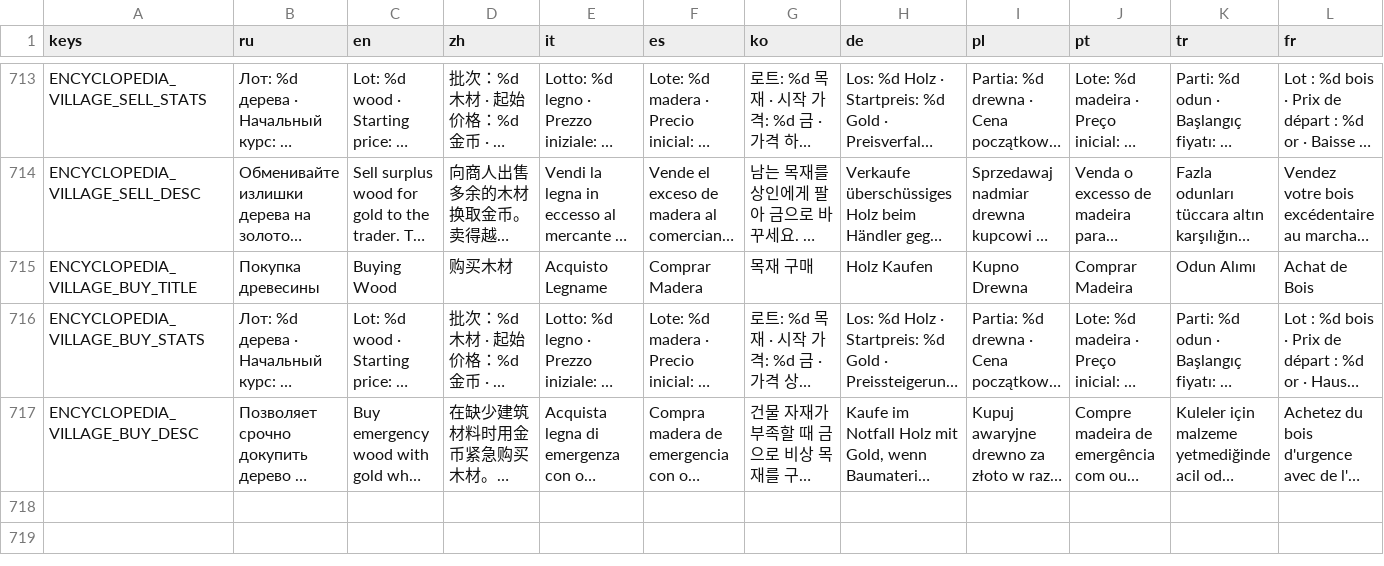
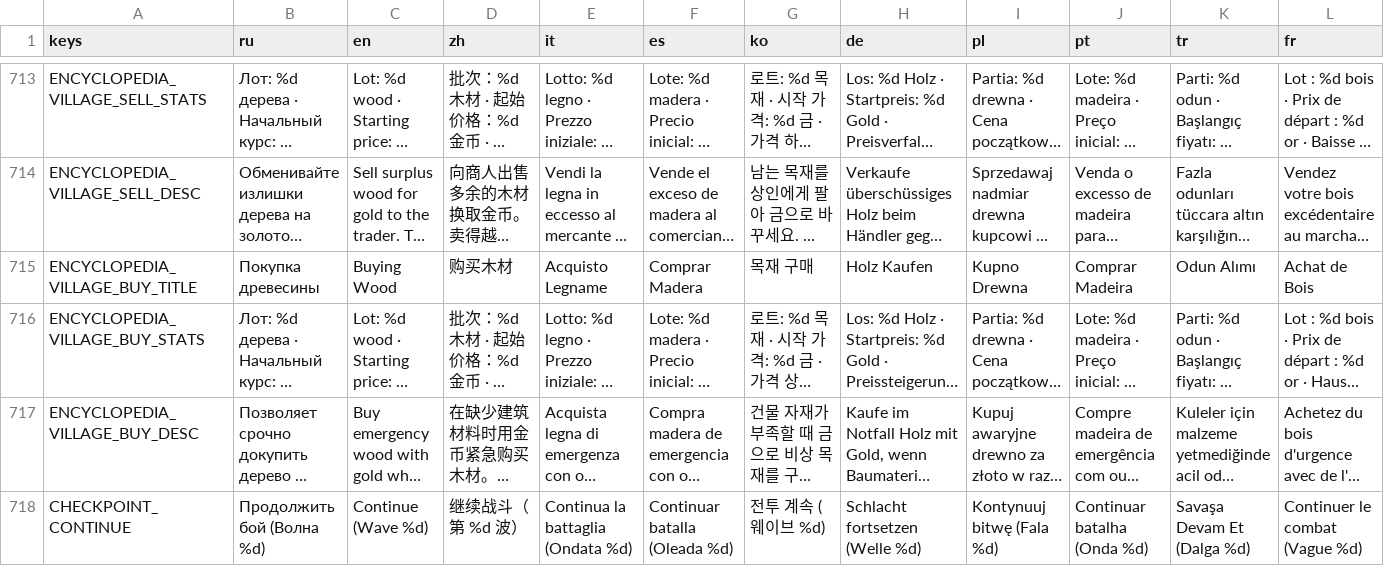
Before and after one commit to glebanya13/tinyguard, a CSV file: translations/strings.csv, drawn as a sheet; only a part is shown, gaps mark what is left out; long unchanged cells end in …; rows hold the shown columns only; the diff names each change by its address in the sheet, - before the commit and + after, or states it on an @@ line.

Commit message:
feat(stage3): mid-battle checkpoints, threat alarm vignette, leak flash, manual slot deselect

```diff
--- a/translations/strings.csv
+++ b/translations/strings.csv
+row 718: CHECKPOINT_CONTINUE | Продолжить бой (Волна %d) | Continue (Wave %d) | 继续战斗（第 %d 波） | Continua la battaglia (Ondata %d) | Continuar batalla (Oleada %d) | 전투 계속 (웨이브 %d) | Schlacht fortsetzen (Welle %d) | Kontynuuj bitwę (Fala %d) | Continuar batalha (Onda %d) | Savaşa Devam Et (Dalga %d) | Continuer le combat (Vague %d)
```
Also changed, not shown: 26 other files.
